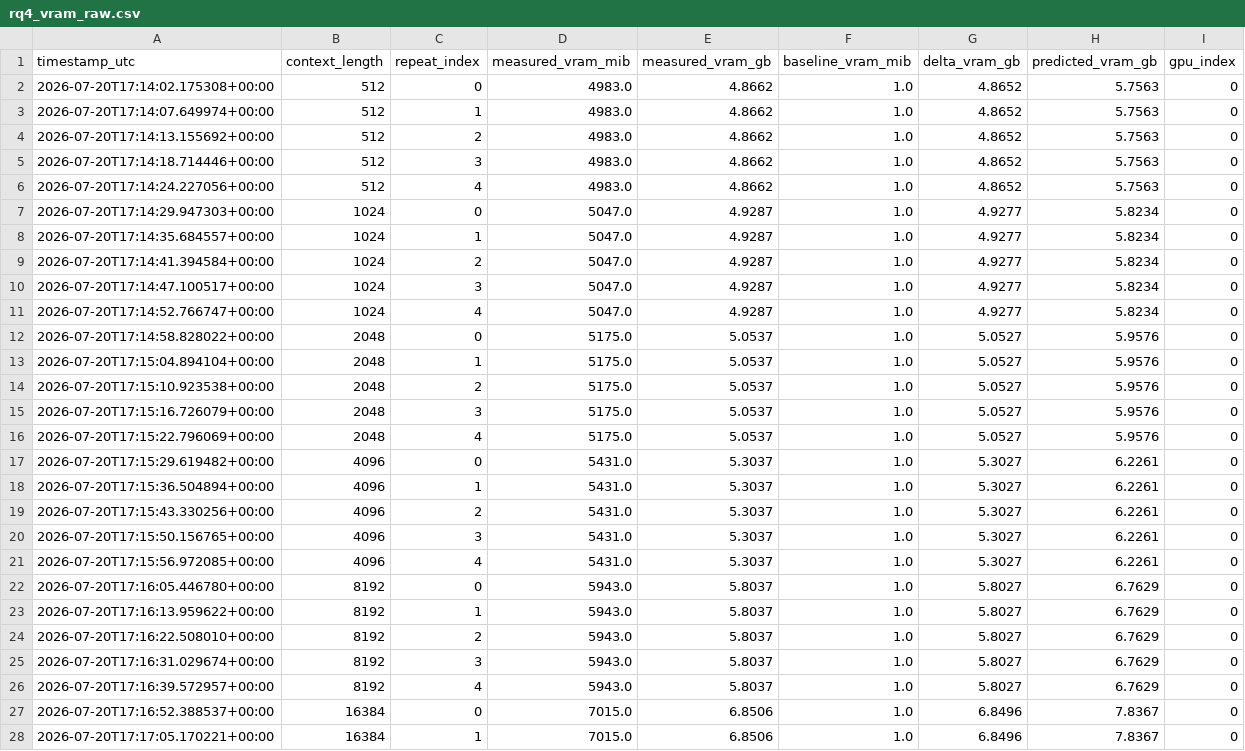
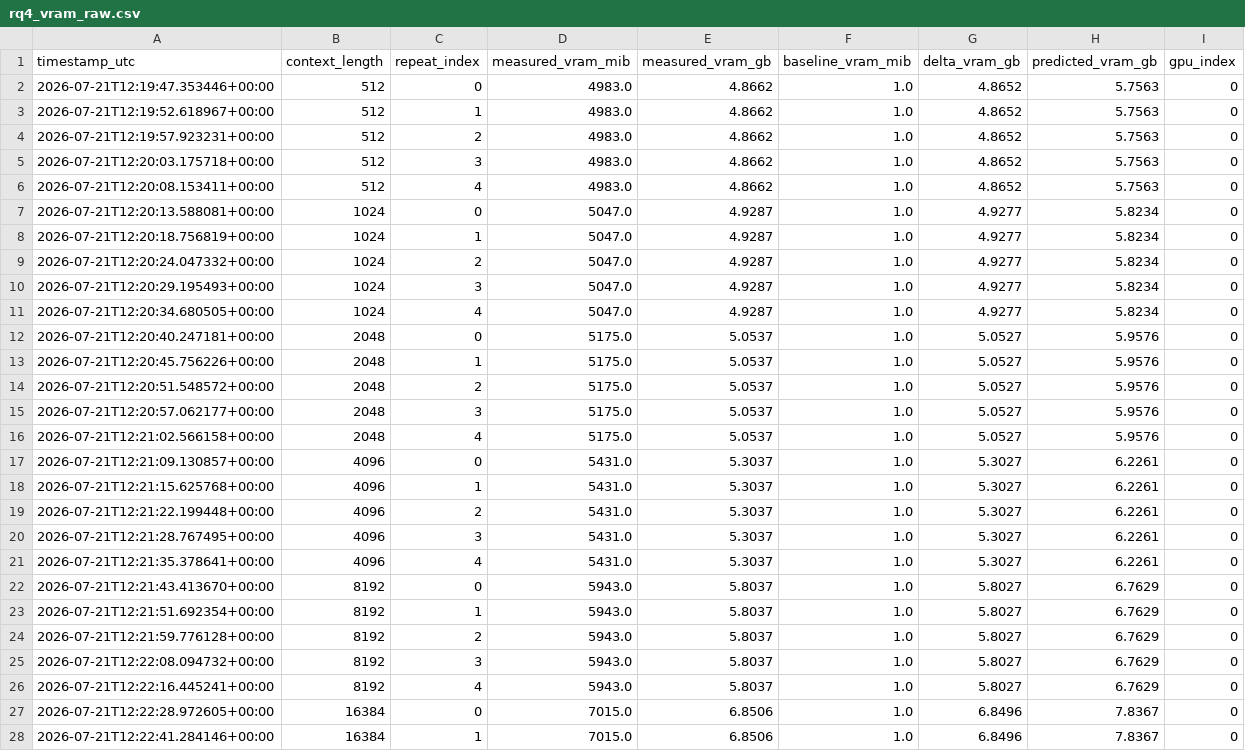
Before and after one commit to EneRgYCZ/LLMOps-Pipeline, a CSV file: results/rq4/data/llama3.1_8b-instruct-q4_K_M/rq4_vram_raw.csv, drawn as a sheet; only a part is shown; the diff covers the shown part only.

Commit message:
Final results I hope

```diff
--- a/results/rq4/data/llama3.1_8b-instruct-q4_K_M/rq4_vram_raw.csv
+++ b/results/rq4/data/llama3.1_8b-instruct-q4_K_M/rq4_vram_raw.csv
@@ -1,28 +1,28 @@
 timestamp_utc,context_length,repeat_index,measured_vram_mib,measured_vram_gb,baseline_vram_mib,delta_vram_gb,predicted_vram_gb,gpu_index
-2026-07-20T17:14:02.175308+00:00,512,0,4983.0,4.8662,1.0,4.8652,5.7563,0
-2026-07-20T17:14:07.649974+00:00,512,1,4983.0,4.8662,1.0,4.8652,5.7563,0
-2026-07-20T17:14:13.155692+00:00,512,2,4983.0,4.8662,1.0,4.8652,5.7563,0
-2026-07-20T17:14:18.714446+00:00,512,3,4983.0,4.8662,1.0,4.8652,5.7563,0
-2026-07-20T17:14:24.227056+00:00,512,4,4983.0,4.8662,1.0,4.8652,5.7563,0
-2026-07-20T17:14:29.947303+00:00,1024,0,5047.0,4.9287,1.0,4.9277,5.8234,0
-2026-07-20T17:14:35.684557+00:00,1024,1,5047.0,4.9287,1.0,4.9277,5.8234,0
-2026-07-20T17:14:41.394584+00:00,1024,2,5047.0,4.9287,1.0,4.9277,5.8234,0
-2026-07-20T17:14:47.100517+00:00,1024,3,5047.0,4.9287,1.0,4.9277,5.8234,0
-2026-07-20T17:14:52.766747+00:00,1024,4,5047.0,4.9287,1.0,4.9277,5.8234,0
-2026-07-20T17:14:58.828022+00:00,2048,0,5175.0,5.0537,1.0,5.0527,5.9576,0
-2026-07-20T17:15:04.894104+00:00,2048,1,5175.0,5.0537,1.0,5.0527,5.9576,0
-2026-07-20T17:15:10.923538+00:00,2048,2,5175.0,5.0537,1.0,5.0527,5.9576,0
-2026-07-20T17:15:16.726079+00:00,2048,3,5175.0,5.0537,1.0,5.0527,5.9576,0
-2026-07-20T17:15:22.796069+00:00,2048,4,5175.0,5.0537,1.0,5.0527,5.9576,0
-2026-07-20T17:15:29.619482+00:00,4096,0,5431.0,5.3037,1.0,5.3027,6.2261,0
-2026-07-20T17:15:36.504894+00:00,4096,1,5431.0,5.3037,1.0,5.3027,6.2261,0
-2026-07-20T17:15:43.330256+00:00,4096,2,5431.0,5.3037,1.0,5.3027,6.2261,0
-2026-07-20T17:15:50.156765+00:00,4096,3,5431.0,5.3037,1.0,5.3027,6.2261,0
-2026-07-20T17:15:56.972085+00:00,4096,4,5431.0,5.3037,1.0,5.3027,6.2261,0
-2026-07-20T17:16:05.446780+00:00,8192,0,5943.0,5.8037,1.0,5.8027,6.7629,0
-2026-07-20T17:16:13.959622+00:00,8192,1,5943.0,5.8037,1.0,5.8027,6.7629,0
-2026-07-20T17:16:22.508010+00:00,8192,2,5943.0,5.8037,1.0,5.8027,6.7629,0
-2026-07-20T17:16:31.029674+00:00,8192,3,5943.0,5.8037,1.0,5.8027,6.7629,0
-2026-07-20T17:16:39.572957+00:00,8192,4,5943.0,5.8037,1.0,5.8027,6.7629,0
-2026-07-20T17:16:52.388537+00:00,16384,0,7015.0,6.8506,1.0,6.8496,7.8367,0
-2026-07-20T17:17:05.170221+00:00,16384,1,7015.0,6.8506,1.0,6.8496,7.8367,0
+2026-07-21T12:19:47.353446+00:00,512,0,4983.0,4.8662,1.0,4.8652,5.7563,0
+2026-07-21T12:19:52.618967+00:00,512,1,4983.0,4.8662,1.0,4.8652,5.7563,0
+2026-07-21T12:19:57.923231+00:00,512,2,4983.0,4.8662,1.0,4.8652,5.7563,0
+2026-07-21T12:20:03.175718+00:00,512,3,4983.0,4.8662,1.0,4.8652,5.7563,0
+2026-07-21T12:20:08.153411+00:00,512,4,4983.0,4.8662,1.0,4.8652,5.7563,0
+2026-07-21T12:20:13.588081+00:00,1024,0,5047.0,4.9287,1.0,4.9277,5.8234,0
+2026-07-21T12:20:18.756819+00:00,1024,1,5047.0,4.9287,1.0,4.9277,5.8234,0
+2026-07-21T12:20:24.047332+00:00,1024,2,5047.0,4.9287,1.0,4.9277,5.8234,0
+2026-07-21T12:20:29.195493+00:00,1024,3,5047.0,4.9287,1.0,4.9277,5.8234,0
+2026-07-21T12:20:34.680505+00:00,1024,4,5047.0,4.9287,1.0,4.9277,5.8234,0
+2026-07-21T12:20:40.247181+00:00,2048,0,5175.0,5.0537,1.0,5.0527,5.9576,0
+2026-07-21T12:20:45.756226+00:00,2048,1,5175.0,5.0537,1.0,5.0527,5.9576,0
+2026-07-21T12:20:51.548572+00:00,2048,2,5175.0,5.0537,1.0,5.0527,5.9576,0
+2026-07-21T12:20:57.062177+00:00,2048,3,5175.0,5.0537,1.0,5.0527,5.9576,0
+2026-07-21T12:21:02.566158+00:00,2048,4,5175.0,5.0537,1.0,5.0527,5.9576,0
+2026-07-21T12:21:09.130857+00:00,4096,0,5431.0,5.3037,1.0,5.3027,6.2261,0
+2026-07-21T12:21:15.625768+00:00,4096,1,5431.0,5.3037,1.0,5.3027,6.2261,0
+2026-07-21T12:21:22.199448+00:00,4096,2,5431.0,5.3037,1.0,5.3027,6.2261,0
+2026-07-21T12:21:28.767495+00:00,4096,3,5431.0,5.3037,1.0,5.3027,6.2261,0
+2026-07-21T12:21:35.378641+00:00,4096,4,5431.0,5.3037,1.0,5.3027,6.2261,0
+2026-07-21T12:21:43.413670+00:00,8192,0,5943.0,5.8037,1.0,5.8027,6.7629,0
+2026-07-21T12:21:51.692354+00:00,8192,1,5943.0,5.8037,1.0,5.8027,6.7629,0
+2026-07-21T12:21:59.776128+00:00,8192,2,5943.0,5.8037,1.0,5.8027,6.7629,0
+2026-07-21T12:22:08.094732+00:00,8192,3,5943.0,5.8037,1.0,5.8027,6.7629,0
+2026-07-21T12:22:16.445241+00:00,8192,4,5943.0,5.8037,1.0,5.8027,6.7629,0
+2026-07-21T12:22:28.972605+00:00,16384,0,7015.0,6.8506,1.0,6.8496,7.8367,0
+2026-07-21T12:22:41.284146+00:00,16384,1,7015.0,6.8506,1.0,6.8496,7.8367,0
```
Also changed, not shown: 5 removed rows and 13 edited cells elsewhere in this file, results/rq4/csvs/llama3.1_8b-instruct-q4_K_M/rq4_summary.csv, results/rq4/csvs/ministral-3_8b-instruct-2512-q4_K_M/rq4_summary.csv, 17 other files.
